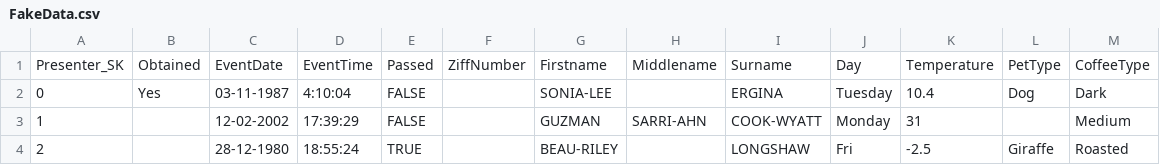
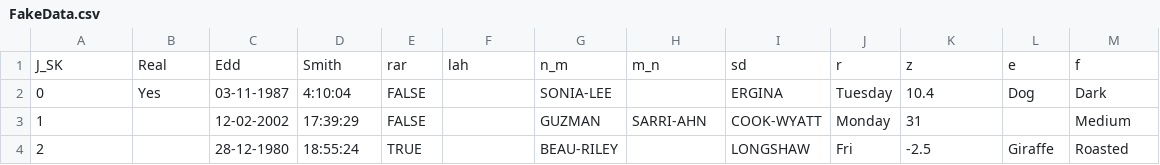
Before and after one commit to SqlAndWood/DataRepository, a CSV file: Data/FakeData.csv, drawn as a sheet; only a part is shown; removed rows and columns are numbered as before the commit, all else as after; the diff names each change by its address in the sheet, - before the commit and + after, or states it on an @@ line.

Commit message:
Fake data; heading s changed from DummyData just to observer loading of two or more files.

```diff
--- a/Data/FakeData.csv
+++ b/Data/FakeData.csv
-row 1: Presenter_SK | Obtained | EventDate | EventTime | Passed | ZiffNumber | Firstname | Middlename | Surname | Day | Temperature | PetType | CoffeeType
+row 1: J_SK | Real | Edd | Smith | rar | lah | n_m | m_n | sd | r | z | e | f
```
